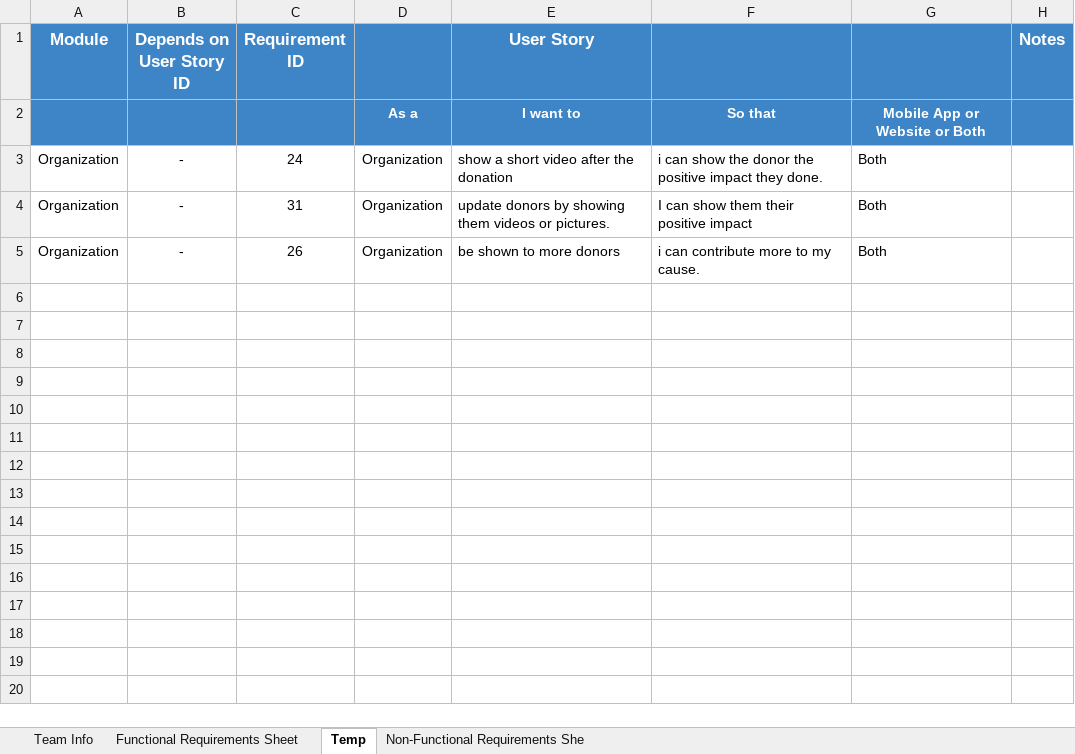
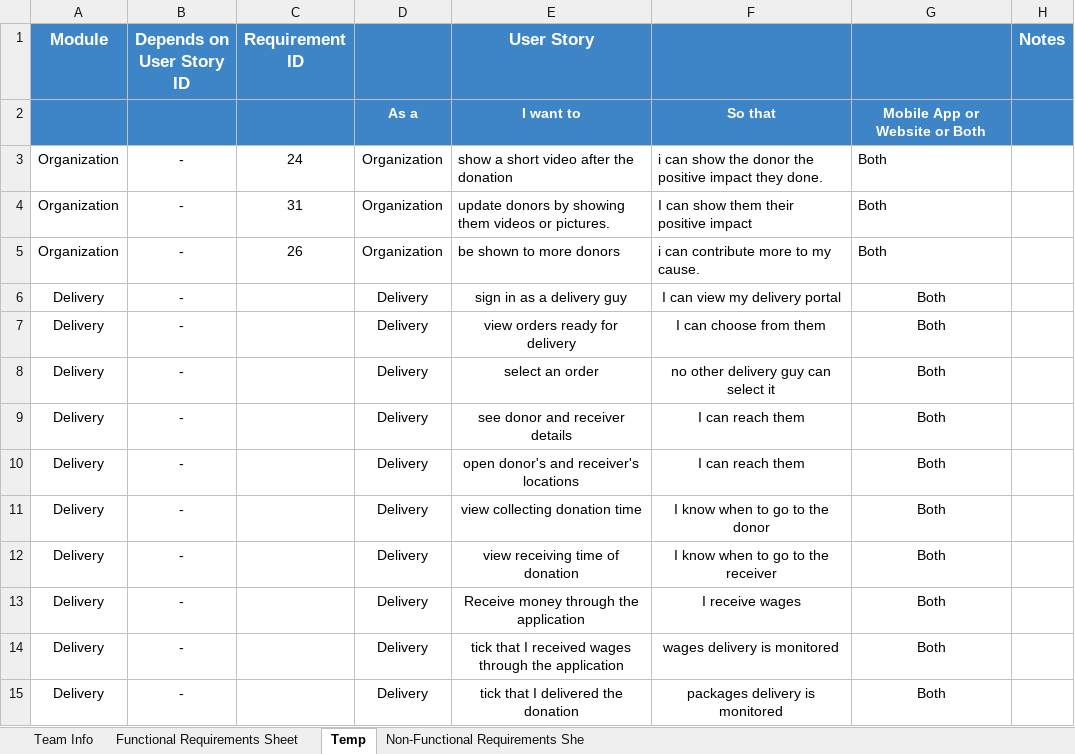
Before and after one commit to MahmoudHegazy-01/dora-the-explorer, an Excel workbook: CSEN603 - RequirementsTemplateM1.xlsx, sheet Temp, drawn as a sheet; values as stored, in another font and other column widths than the file's, no borders; the diff names each change by its address in the sheet, - before the commit and + after, or states it on an @@ line.

Commit message:
Update CSEN603 - RequirementsTemplateM1.xlsx

```diff
--- a/CSEN603 - RequirementsTemplateM1.xlsx (sheet Temp)
+++ b/CSEN603 - RequirementsTemplateM1.xlsx (sheet Temp)
+row 6: Delivery | - |  | Delivery | sign in as a delivery guy | I can view my delivery portal | Both
+row 7: Delivery | - |  | Delivery | view orders ready for delivery | I can choose from them | Both
+row 8: Delivery | - |  | Delivery | select an order | no other delivery guy can select it | Both
+row 9: Delivery | - |  | Delivery | see donor and receiver details | I can reach them | Both
+row 10: Delivery | - |  | Delivery | open donor's and receiver's locations | I can reach them | Both
+row 11: Delivery | - |  | Delivery | view collecting donation time | I know when to go to the donor | Both
+row 12: Delivery | - |  | Delivery | view receiving time of donation | I know when to go to the receiver | Both
+row 13: Delivery | - |  | Delivery | Receive money through the application | I receive wages | Both
+row 14: Delivery | - |  | Delivery | tick that I received wages through the application | wages delivery is monitored | Both
+row 15: Delivery | - |  | Delivery | tick that I delivered the donation | packages delivery is monitored | Both
```
